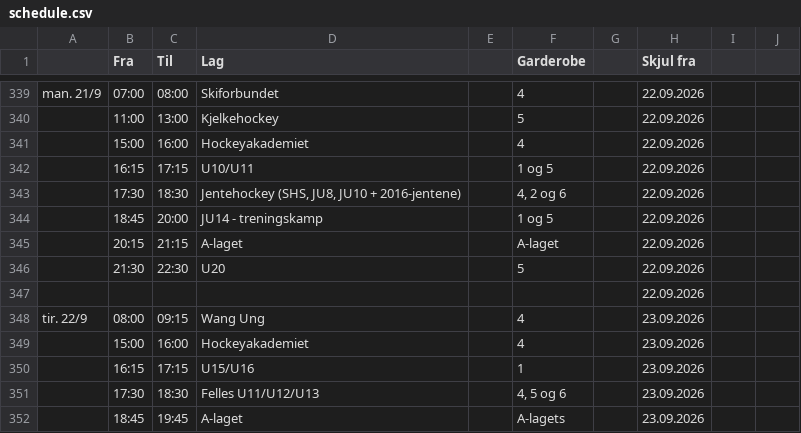
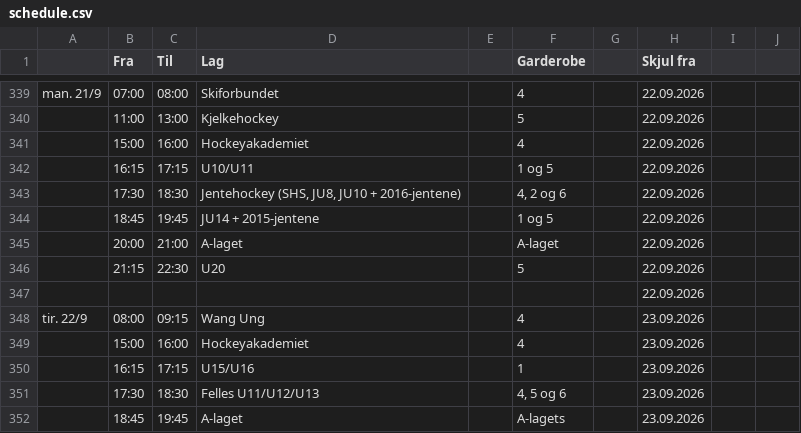
Before and after one commit to rislerasle1/iceice, a CSV file: data/schedule.csv, drawn as a sheet; only a part is shown, gaps mark what is left out.

Commit message:
Oppdater istider (2026-09-17 14:43 UTC)

```diff
--- a/data/schedule.csv
+++ b/data/schedule.csv
@@ -358,5 +358,5 @@ man. 21/9 ,07:00,08:00,Skiforbundet,,4,,22.09.2026,,
 ,17:30,18:30,"Jentehockey (SHS, JU8, JU10 + 2016-jentene)",,"4, 2 og 6",,22.09.2026,,
-,18:45,20:00,JU14 - treningskamp,,1 og 5,,22.09.2026,,
-,20:15,21:15,A-laget,,A-laget,,22.09.2026,,
-,21:30,22:30,U20,,5,,22.09.2026,,
+,18:45,19:45,JU14 + 2015-jentene,,1 og 5,,22.09.2026,,
+,20:00,21:00,A-laget,,A-laget,,22.09.2026,,
+,21:15,22:30,U20,,5,,22.09.2026,,
 ,,,,,,,22.09.2026,,
```
